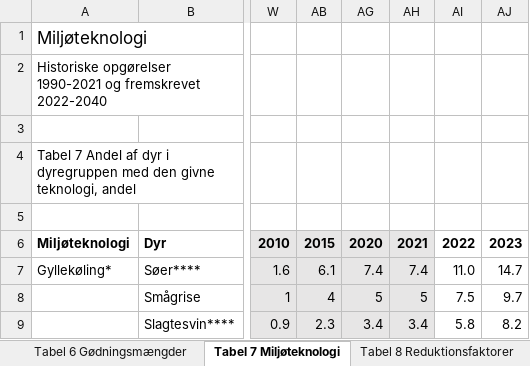
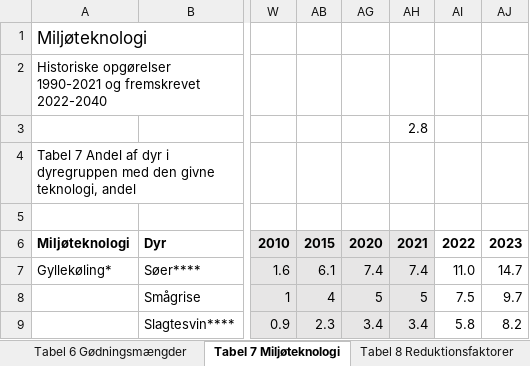
Before and after one commit to AU-BCE-EE/Dalby-2024-KVIK, an Excel workbook: data/original/kf23_dataark_-_landbrug.xlsx, sheet Tabel 7 Miljøteknologi, drawn as a sheet; only a part is shown, gaps mark what is left out; values as stored, in another font and other column widths than the file's, no borders; the diff names each change by its address in the sheet, - before the commit and + after, or states it on an @@ line.

```diff
--- a/data/original/kf23_dataark_-_landbrug.xlsx (sheet Tabel 7 Miljøteknologi)
+++ b/data/original/kf23_dataark_-_landbrug.xlsx (sheet Tabel 7 Miljøteknologi)
-AH3: (empty)
+AH3: 2.8
```
Also changed, not shown: sheet Tabel 9 Gylle afsat til biogas, data/original/Til Anders Peter og Frederik 14122023.xlsx, model/Metanproduktion_Arrhenius_v7_02012023.xlsx, 8 other files.
